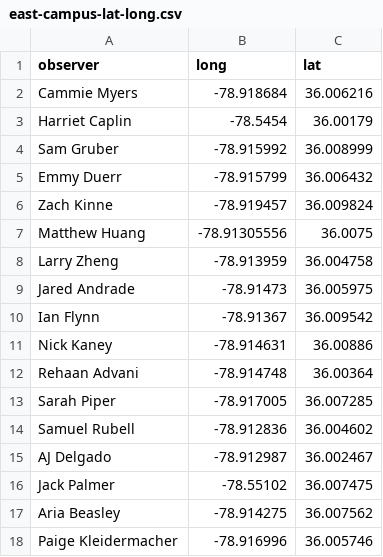
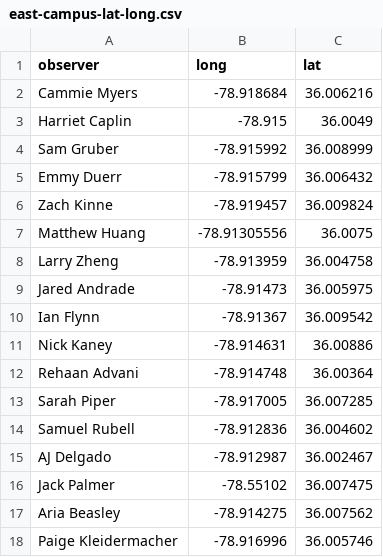
Before and after one commit to robschick/East-Campus-Sound, a CSV file: east-campus-lat-long.csv, drawn as a sheet.

Commit message:
Fix Harriet Caplin Entries

```diff
--- a/east-campus-lat-long.csv
+++ b/east-campus-lat-long.csv
@@ -2,3 +2,3 @@ observer,long,lat
 Cammie Myers,-78.918684,36.006216
-Harriet Caplin,-78.5454,36.00179
+Harriet Caplin,-78.915,36.0049
 Sam Gruber,-78.915992,36.008999
```
